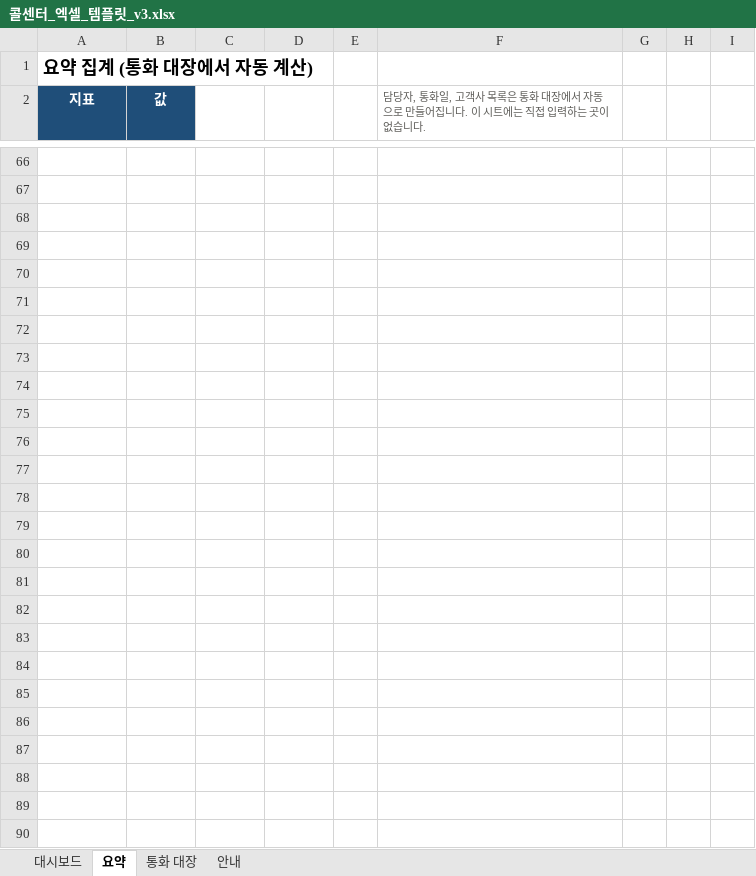
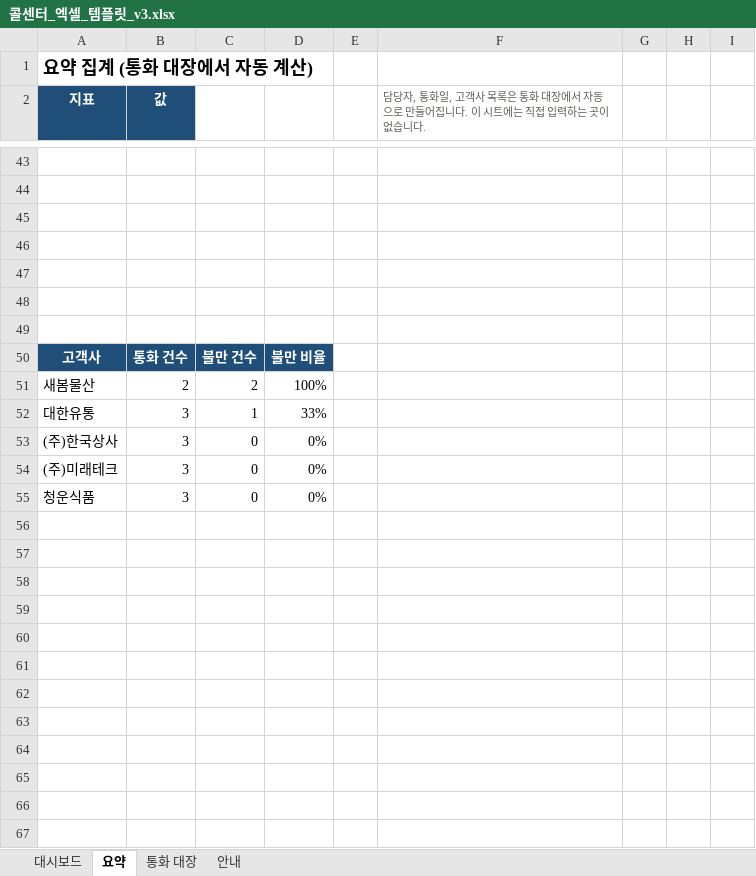
Before and after one commit to Jbs1214/AI_RPA_CALL_CENTER, an Excel workbook: rpa-report/templates/콜센터_엑셀_템플릿_v3.xlsx, sheet 요약, drawn as a sheet; only a part is shown, gaps mark what is left out; values as stored, in another font and other column widths than the file's, no borders; removed rows and columns are numbered as before the commit, all else as after; the diff covers the shown part only; the diff names each change by its address in the sheet, - before the commit and + after, or states it on an @@ line.

```diff
--- a/rpa-report/templates/콜센터_엑셀_템플릿_v3.xlsx (sheet 요약)
+++ b/rpa-report/templates/콜센터_엑셀_템플릿_v3.xlsx (sheet 요약)
-row 50: (empty)
+row 50: 고객사 | 통화 건수 | 불만 건수 | 불만 비율
-A50:D50 fill: none
+A50:D50 fill: #1F4E79
-row 51: (empty)
+row 51: 새봄물산 | 2 | 2 | 100%
-row 52: (empty)
+row 52: 대한유통 | 3 | 1 | 33%
-row 53: (empty)
+row 53: (주)한국상사 | 3 | 0 | 0%
-row 54: (empty)
+row 54: (주)미래테크 | 3 | 0 | 0%
-row 55: (empty)
+row 55: 청운식품 | 3 | 0 | 0%
-row 79: (empty)
-row 80: (empty)
-row 81: (empty)
-row 82: (empty)
-row 83: (empty)
-row 84: (empty)
-row 85: (empty)
-row 86: (empty)
-row 87: (empty)
-row 88: (empty)
-row 89: (empty)
-row 90: (empty)
```
Also changed, not shown: 11 added rows, 45 removed rows and 48 edited cells elsewhere in this sheet, sheet 대시보드, sheet 안내, formulas that keep their value, hidden cells, charts or pictures, 2 other files.
